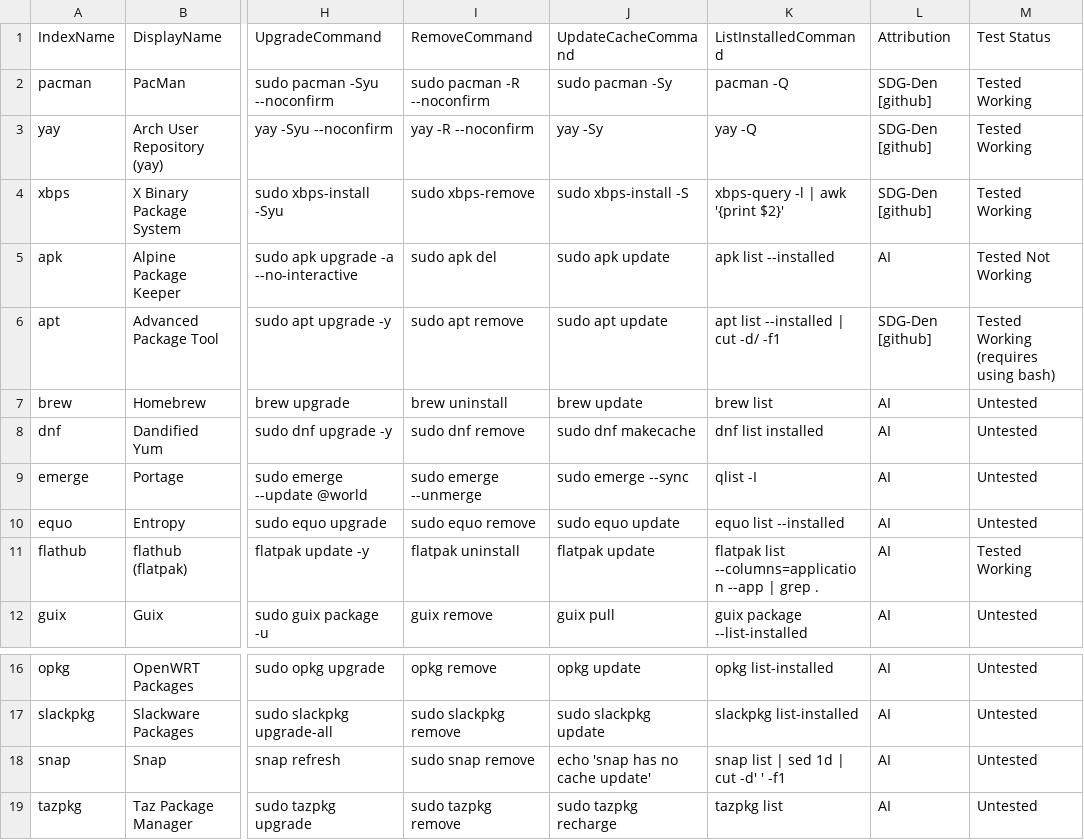
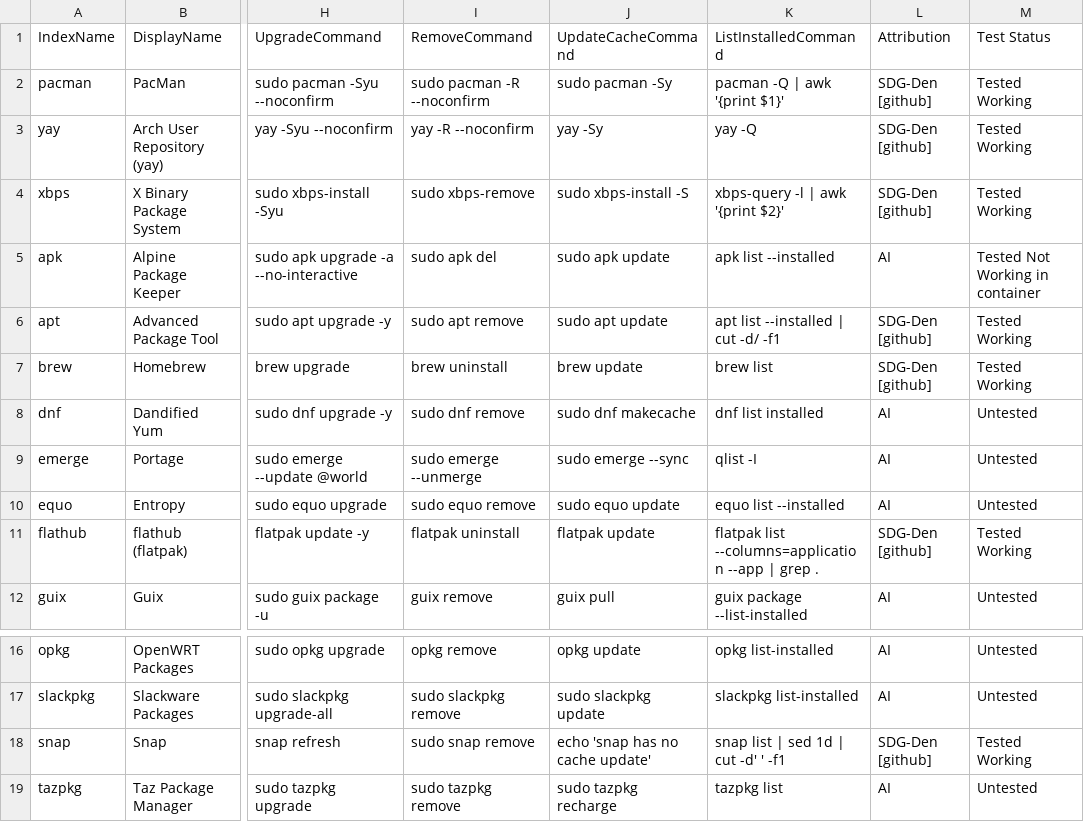
Before and after one commit to SDG-Den/unipkg, a CSV file: conf/managers-dev.csv, drawn as a sheet; only a part is shown, gaps mark what is left out; the diff names each change by its address in the sheet, - before the commit and + after, or states it on an @@ line.

Commit message:
release 0.2.2
updated the TUI to handle multi-select, updated the cli's versioning, updated the managers.csv files and provided a proper readme.md.

```diff
--- a/conf/managers-dev.csv
+++ b/conf/managers-dev.csv
-K2 (ListInstalledCommand): pacman -Q
+K2 (ListInstalledCommand): pacman -Q | awk '{print $1}'
-M5 (Test Status): Tested Not Working
+M5 (Test Status): Tested Not Working in container
-M6 (Test Status): Tested Working (requires using bash)
+M6 (Test Status): Tested Working
-L7 (Attribution): AI
+L7 (Attribution): SDG-Den [github]
-M7 (Test Status): Untested
+M7 (Test Status): Tested Working
-L11 (Attribution): AI
+L11 (Attribution): SDG-Den [github]
-L18 (Attribution): AI
+L18 (Attribution): SDG-Den [github]
-M18 (Test Status): Untested
+M18 (Test Status): Tested Working
```
Also changed, not shown: conf/managers-stable.csv, 6 other files.
